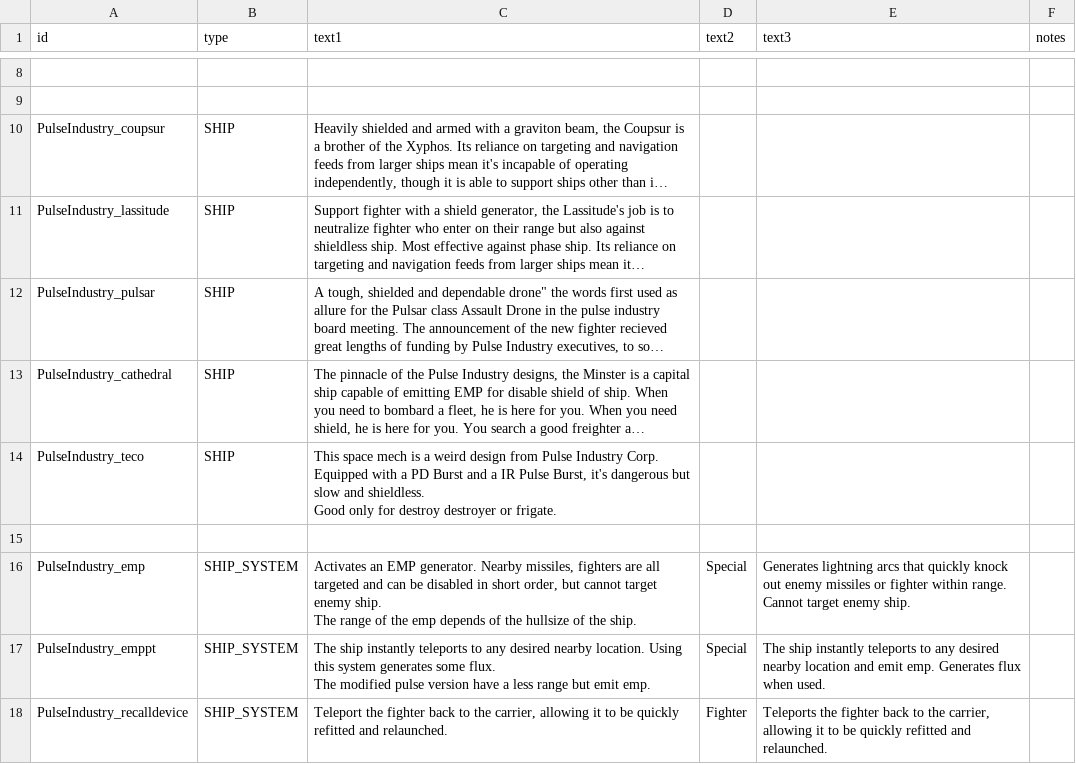
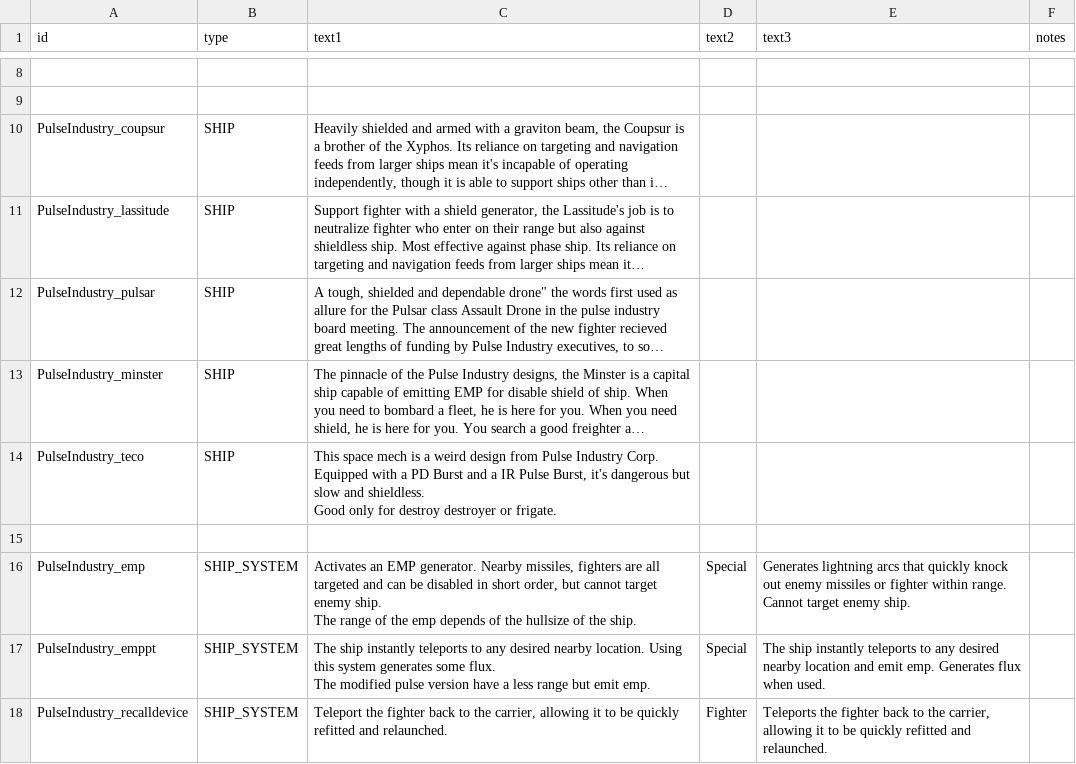
Before and after one commit to Snrasha/Armada, a CSV file: data/strings/descriptions.csv, drawn as a sheet; only a part is shown, gaps mark what is left out; long unchanged cells end in …; the diff names each change by its address in the sheet, - before the commit and + after, or states it on an @@ line.

```diff
--- a/data/strings/descriptions.csv
+++ b/data/strings/descriptions.csv
-A13 (id): PulseIndustry_cathedral
+A13 (id): PulseIndustry_minster
```
Also changed, not shown: data/hulls/ship_data.csv, data/hulls/wing_data.csv, 27 other files.
